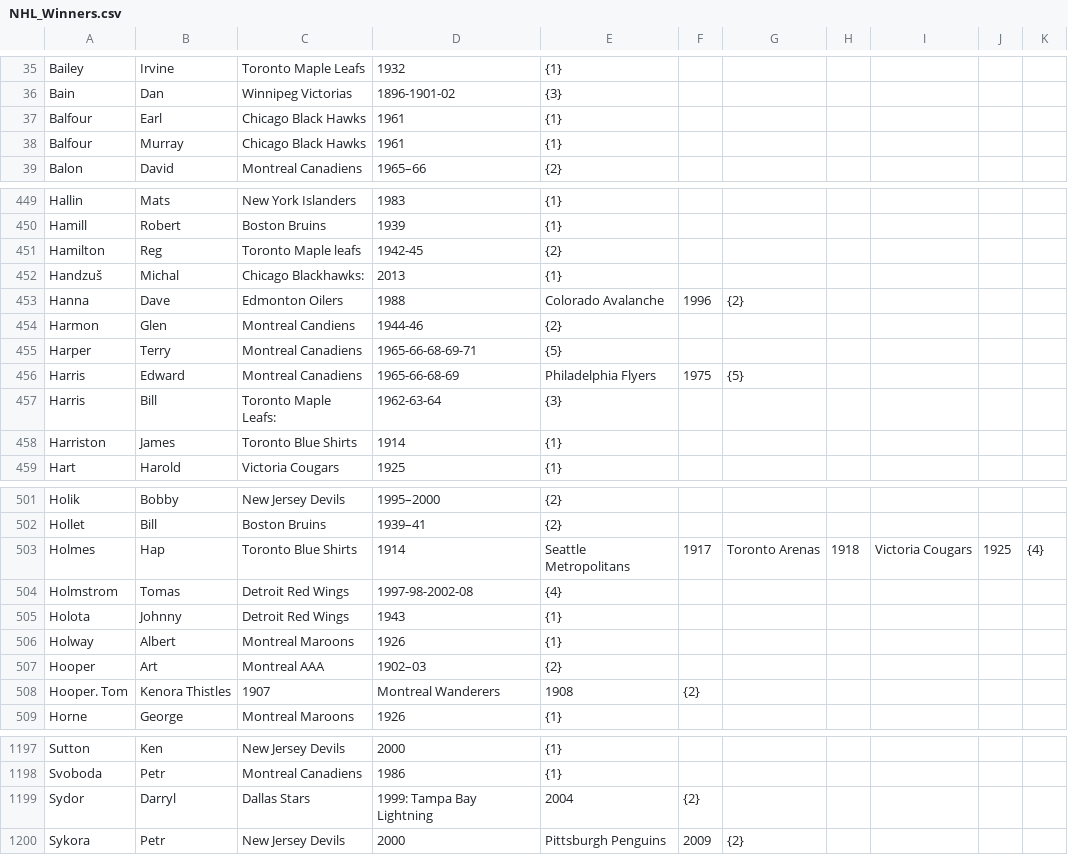
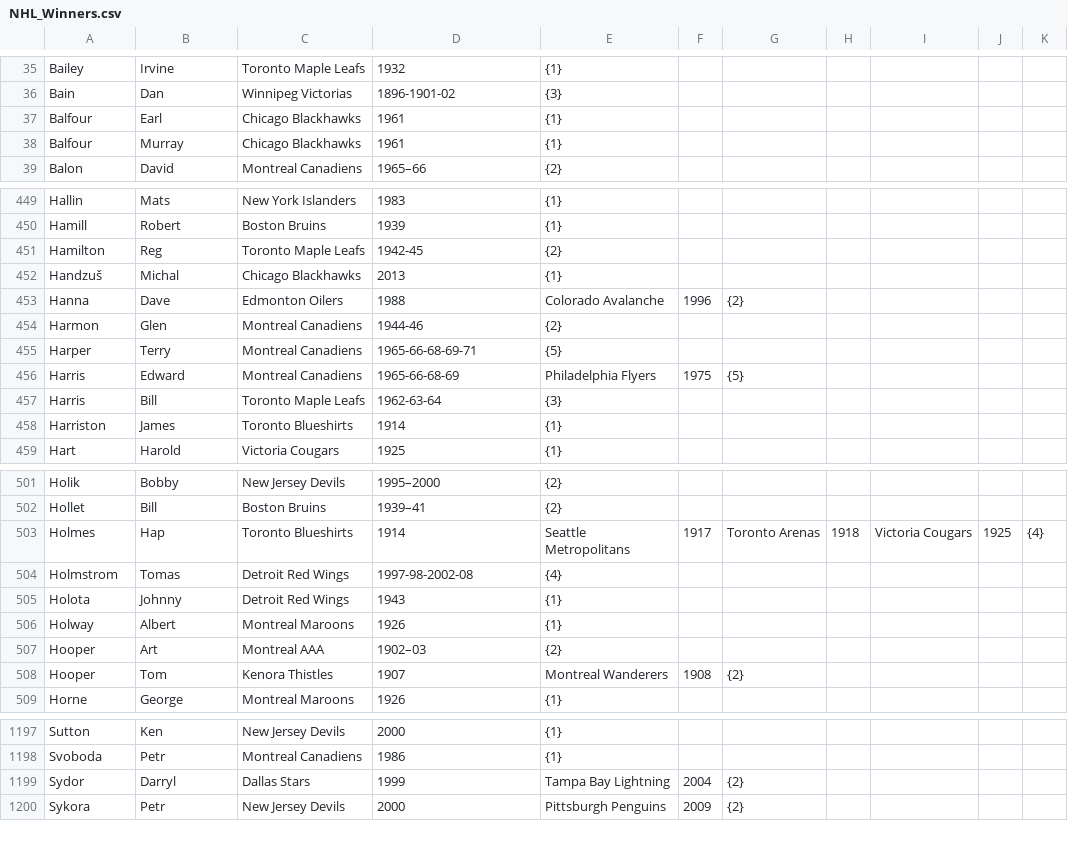
Before and after one commit to ThePenguin1140/Stanley, a CSV file: NHL_Winners.csv, drawn as a sheet; only a part is shown, gaps mark what is left out; the diff covers the shown part only.

Commit message:
fix(NHL_Winners.csv): fix numerous typos

```diff
--- a/NHL_Winners.csv
+++ b/NHL_Winners.csv
@@ -36,4 +36,4 @@ Bailey, Irvine, Toronto Maple Leafs, 1932, {1}
 Bain, Dan, Winnipeg Victorias, 1896-1901-02, {3}
-Balfour, Earl, Chicago Black Hawks, 1961, {1}
-Balfour, Murray, Chicago Black Hawks, 1961, {1}
+Balfour, Earl, Chicago Blackhawks, 1961, {1}
+Balfour, Murray, Chicago Blackhawks, 1961, {1}
 Balon, David, Montreal Canadiens, 1965–66, {2}
@@ -450,10 +450,10 @@ Hallin, Mats, New York Islanders, 1983, {1}
 Hamill, Robert, Boston Bruins, 1939, {1}
-Hamilton, Reg, Toronto Maple leafs, 1942-45, {2}
-Handzuš, Michal, Chicago Blackhawks:, 2013, {1}
+Hamilton, Reg, Toronto Maple Leafs, 1942-45, {2}
+Handzuš, Michal, Chicago Blackhawks, 2013, {1}
 Hanna, Dave, Edmonton Oilers, 1988,  Colorado Avalanche, 1996, {2}
-Harmon, Glen, Montreal Candiens, 1944-46, {2}
+Harmon, Glen, Montreal Canadiens, 1944-46, {2}
 Harper, Terry, Montreal Canadiens, 1965-66-68-69-71, {5}
 Harris, Edward, Montreal Canadiens, 1965-66-68-69,  Philadelphia Flyers, 1975, {5}
-Harris, Bill, Toronto Maple Leafs:, 1962-63-64, {3}
-Harriston, James, Toronto Blue Shirts, 1914, {1}
+Harris, Bill, Toronto Maple Leafs, 1962-63-64, {3}
+Harriston, James, Toronto Blueshirts, 1914, {1}
 Hart, Harold, Victoria Cougars, 1925, {1}
@@ -502,3 +502,3 @@ Holik, Bobby, New Jersey Devils, 1995–2000, {2}
 Hollet, Bill, Boston Bruins, 1939–41, {2}
-Holmes, Hap, Toronto Blue Shirts, 1914,  Seattle Metropolitans, 1917,  Toronto Arenas, 1918,  Victoria Cougars, 1925, {4}
+Holmes, Hap, Toronto Blueshirts, 1914,  Seattle Metropolitans, 1917,  Toronto Arenas, 1918,  Victoria Cougars, 1925, {4}
 Holmstrom, Tomas, Detroit Red Wings, 1997-98-2002-08, {4}
@@ -507,3 +507,3 @@ Holway, Albert, Montreal Maroons, 1926, {1}
 Hooper, Art, Montreal AAA, 1902–03, {2}
-Hooper. Tom, Kenora Thistles, 1907,  Montreal Wanderers, 1908, {2}
+Hooper, Tom, Kenora Thistles, 1907,  Montreal Wanderers, 1908, {2}
 Horne, George, Montreal Maroons, 1926, {1}
@@ -1198,3 +1198,3 @@ Sutton, Ken, New Jersey Devils, 2000, {1}
 Svoboda, Petr, Montreal Canadiens, 1986, {1}
-Sydor, Darryl, Dallas Stars, 1999: Tampa Bay Lightning, 2004, {2}
+Sydor, Darryl, Dallas Stars, 1999, Tampa Bay Lightning, 2004, {2}
 Sykora, Petr, New Jersey Devils, 2000,  Pittsburgh Penguins, 2009, {2}
```
Also changed, not shown: 87 edited cells elsewhere in this file.
